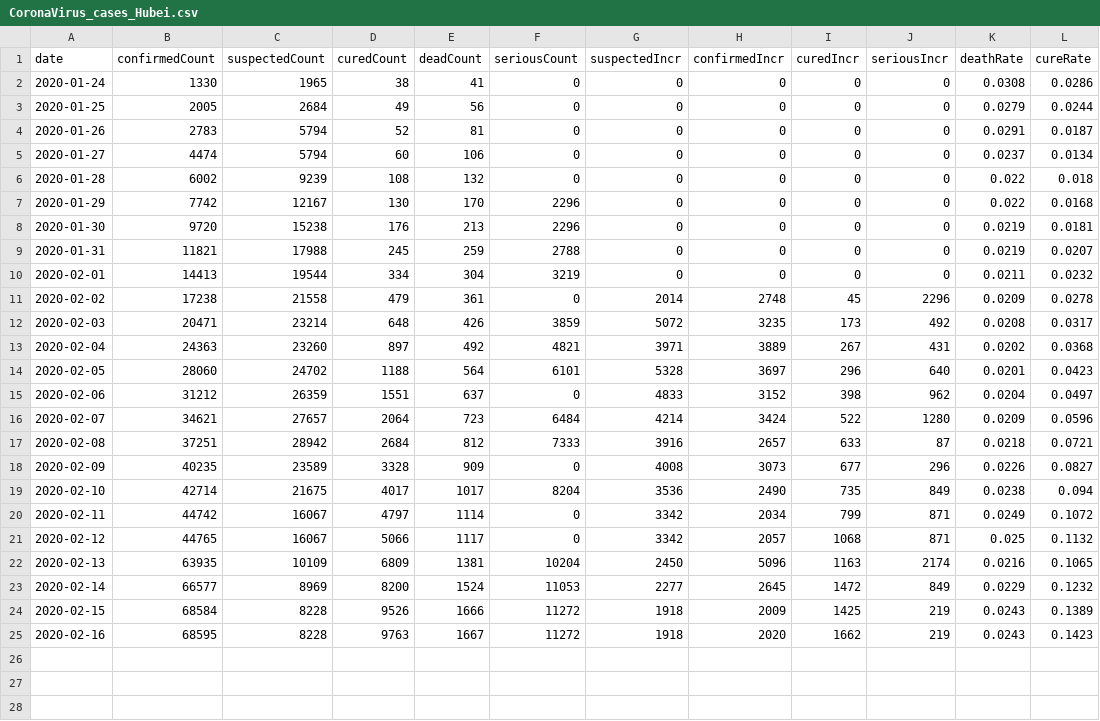
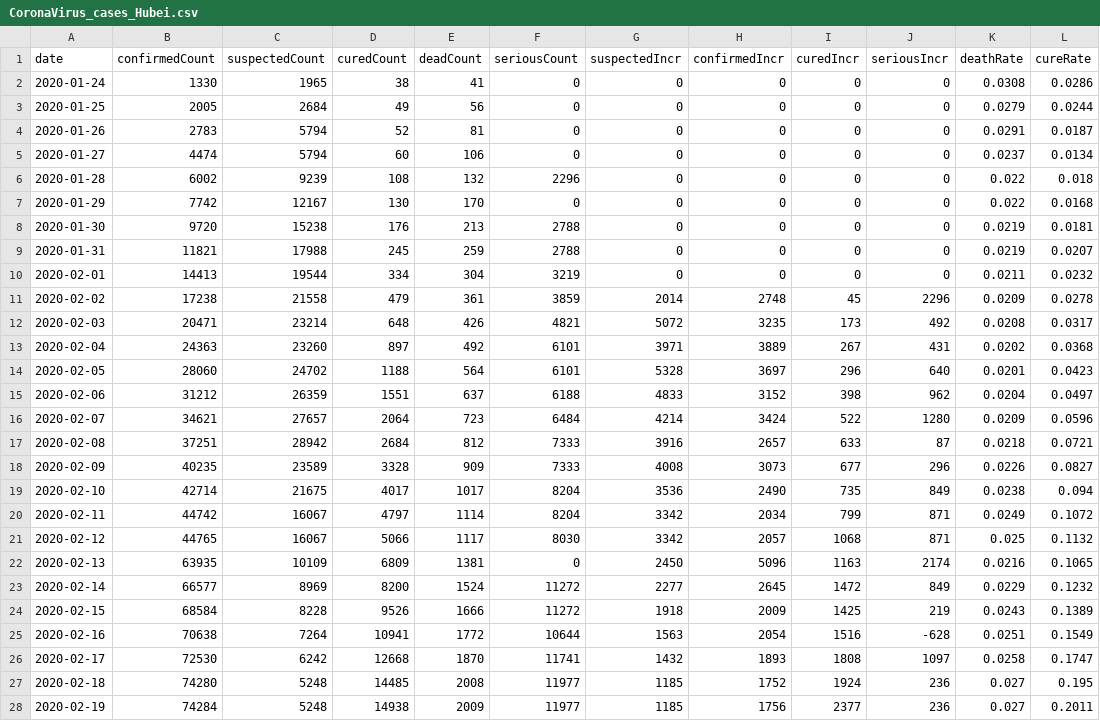
Before and after one commit to JonZhaoYuming/CoronaVirus2020, a CSV file: CoronaVirus_cases_Hubei.csv, drawn as a sheet.

```diff
--- a/CoronaVirus_cases_Hubei.csv
+++ b/CoronaVirus_cases_Hubei.csv
@@ -5,21 +5,24 @@ date,confirmedCount,suspectedCount,curedCount,deadCount,seriousCount,suspectedIn
 2020-01-27,4474,5794,60,106,0,0,0,0,0,0.0237,0.0134
-2020-01-28,6002,9239,108,132,0,0,0,0,0,0.022,0.018
-2020-01-29,7742,12167,130,170,2296,0,0,0,0,0.022,0.0168
-2020-01-30,9720,15238,176,213,2296,0,0,0,0,0.0219,0.0181
+2020-01-28,6002,9239,108,132,2296,0,0,0,0,0.022,0.018
+2020-01-29,7742,12167,130,170,0,0,0,0,0,0.022,0.0168
+2020-01-30,9720,15238,176,213,2788,0,0,0,0,0.0219,0.0181
 2020-01-31,11821,17988,245,259,2788,0,0,0,0,0.0219,0.0207
 2020-02-01,14413,19544,334,304,3219,0,0,0,0,0.0211,0.0232
-2020-02-02,17238,21558,479,361,0,2014,2748,45,2296,0.0209,0.0278
-2020-02-03,20471,23214,648,426,3859,5072,3235,173,492,0.0208,0.0317
-2020-02-04,24363,23260,897,492,4821,3971,3889,267,431,0.0202,0.0368
+2020-02-02,17238,21558,479,361,3859,2014,2748,45,2296,0.0209,0.0278
+2020-02-03,20471,23214,648,426,4821,5072,3235,173,492,0.0208,0.0317
+2020-02-04,24363,23260,897,492,6101,3971,3889,267,431,0.0202,0.0368
 2020-02-05,28060,24702,1188,564,6101,5328,3697,296,640,0.0201,0.0423
-2020-02-06,31212,26359,1551,637,0,4833,3152,398,962,0.0204,0.0497
+2020-02-06,31212,26359,1551,637,6188,4833,3152,398,962,0.0204,0.0497
 2020-02-07,34621,27657,2064,723,6484,4214,3424,522,1280,0.0209,0.0596
 2020-02-08,37251,28942,2684,812,7333,3916,2657,633,87,0.0218,0.0721
-2020-02-09,40235,23589,3328,909,0,4008,3073,677,296,0.0226,0.0827
+2020-02-09,40235,23589,3328,909,7333,4008,3073,677,296,0.0226,0.0827
 2020-02-10,42714,21675,4017,1017,8204,3536,2490,735,849,0.0238,0.094
-2020-02-11,44742,16067,4797,1114,0,3342,2034,799,871,0.0249,0.1072
-2020-02-12,44765,16067,5066,1117,0,3342,2057,1068,871,0.025,0.1132
-2020-02-13,63935,10109,6809,1381,10204,2450,5096,1163,2174,0.0216,0.1065
-2020-02-14,66577,8969,8200,1524,11053,2277,2645,1472,849,0.0229,0.1232
+2020-02-11,44742,16067,4797,1114,8204,3342,2034,799,871,0.0249,0.1072
+2020-02-12,44765,16067,5066,1117,8030,3342,2057,1068,871,0.025,0.1132
+2020-02-13,63935,10109,6809,1381,0,2450,5096,1163,2174,0.0216,0.1065
+2020-02-14,66577,8969,8200,1524,11272,2277,2645,1472,849,0.0229,0.1232
 2020-02-15,68584,8228,9526,1666,11272,1918,2009,1425,219,0.0243,0.1389
-2020-02-16,68595,8228,9763,1667,11272,1918,2020,1662,219,0.0243,0.1423
+2020-02-16,70638,7264,10941,1772,10644,1563,2054,1516,-628,0.0251,0.1549
+2020-02-17,72530,6242,12668,1870,11741,1432,1893,1808,1097,0.0258,0.1747
+2020-02-18,74280,5248,14485,2008,11977,1185,1752,1924,236,0.027,0.195
+2020-02-19,74284,5248,14938,2009,11977,1185,1756,2377,236,0.027,0.2011
```
Also changed, not shown: CoronaVirus_cases_area.csv, 1 other file.
